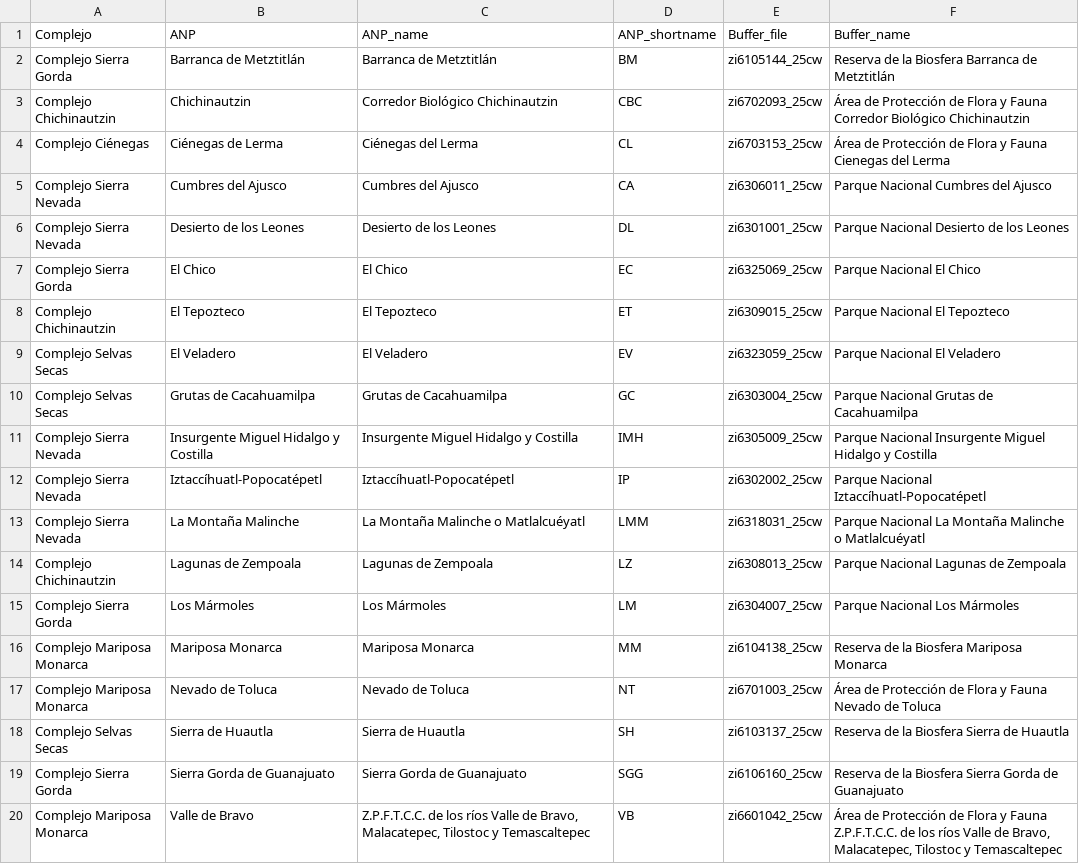
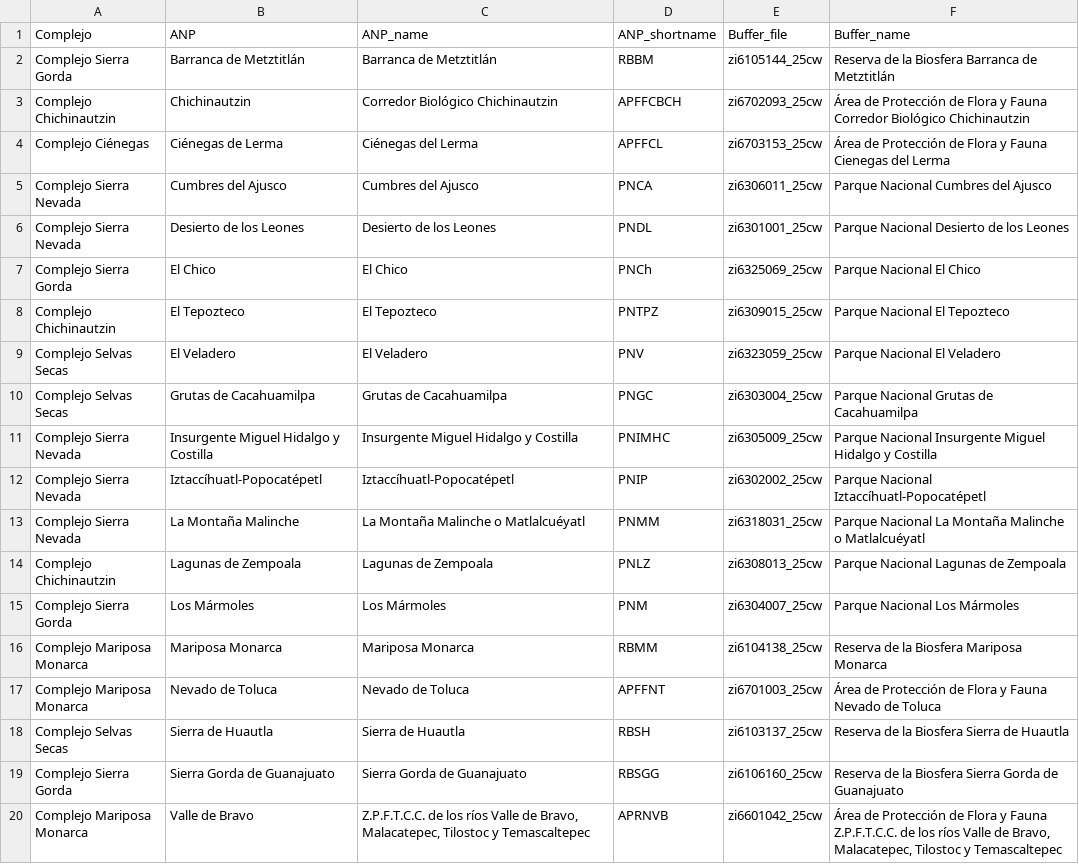
Before and after one commit to stkaren92/ie_dashboard, a CSV file: data/anp_cosmos/cosmos_anps.csv, drawn as a sheet.

```diff
--- a/data/anp_cosmos/cosmos_anps.csv
+++ b/data/anp_cosmos/cosmos_anps.csv
@@ -1,20 +1,20 @@
 Complejo,ANP,ANP_name,ANP_shortname,Buffer_file,Buffer_name
-Complejo Sierra Gorda,Barranca de Metztitlán,Barranca de Metztitlán,BM,zi6105144_25cw,Reserva de la Biosfera Barranca de Metztitlán
-Complejo Chichinautzin,Chichinautzin,Corredor Biológico Chichinautzin,CBC,zi6702093_25cw,Área de Protección de Flora y Fauna Corredor Biológico Chichinautzin
-Complejo Ciénegas,Ciénegas de Lerma,Ciénegas del Lerma,CL,zi6703153_25cw,Área de Protección de Flora y Fauna Cienegas del Lerma
-Complejo Sierra Nevada,Cumbres del Ajusco,Cumbres del Ajusco,CA,zi6306011_25cw,Parque Nacional Cumbres del Ajusco
-Complejo Sierra Nevada,Desierto de los Leones,Desierto de los Leones,DL,zi6301001_25cw,Parque Nacional Desierto de los Leones
-Complejo Sierra Gorda,El Chico,El Chico,EC,zi6325069_25cw,Parque Nacional El Chico
-Complejo Chichinautzin,El Tepozteco,El Tepozteco,ET,zi6309015_25cw,Parque Nacional El Tepozteco
-Complejo Selvas Secas,El Veladero,El Veladero,EV,zi6323059_25cw,Parque Nacional El Veladero
-Complejo Selvas Secas,Grutas de Cacahuamilpa,Grutas de Cacahuamilpa,GC,zi6303004_25cw,Parque Nacional Grutas de Cacahuamilpa
-Complejo Sierra Nevada,Insurgente Miguel Hidalgo y Costilla,Insurgente Miguel Hidalgo y Costilla,IMH,zi6305009_25cw,Parque Nacional Insurgente Miguel Hidalgo y Costilla
-Complejo Sierra Nevada,Iztaccíhuatl-Popocatépetl,Iztaccíhuatl-Popocatépetl,IP,zi6302002_25cw,Parque Nacional Iztaccíhuatl-Popocatépetl
-Complejo Sierra Nevada,La Montaña Malinche,La Montaña Malinche o Matlalcuéyatl,LMM,zi6318031_25cw,Parque Nacional La Montaña Malinche o Matlalcuéyatl
-Complejo Chichinautzin,Lagunas de Zempoala,Lagunas de Zempoala,LZ,zi6308013_25cw,Parque Nacional Lagunas de Zempoala
-Complejo Sierra Gorda,Los Mármoles,Los Mármoles,LM,zi6304007_25cw,Parque Nacional Los Mármoles
-Complejo Mariposa Monarca,Mariposa Monarca,Mariposa Monarca,MM,zi6104138_25cw,Reserva de la Biosfera Mariposa Monarca
-Complejo Mariposa Monarca,Nevado de Toluca,Nevado de Toluca,NT,zi6701003_25cw,Área de Protección de Flora y Fauna Nevado de Toluca
-Complejo Selvas Secas,Sierra de Huautla,Sierra de Huautla,SH,zi6103137_25cw,Reserva de la Biosfera Sierra de Huautla
-Complejo Sierra Gorda,Sierra Gorda de Guanajuato,Sierra Gorda de Guanajuato,SGG,zi6106160_25cw,Reserva de la Biosfera Sierra Gorda de Guanajuato
-Complejo Mariposa Monarca,Valle de Bravo,"Z.P.F.T.C.C. de los ríos Valle de Bravo, Malacatepec, Tilostoc y Temascaltepec",VB,zi6601042_25cw,"Área de Protección de Flora y Fauna Z.P.F.T.C.C. de los ríos Valle de Bravo, Malacatepec, Tilostoc y Temascaltepec"
+Complejo Sierra Gorda,Barranca de Metztitlán,Barranca de Metztitlán,RBBM,zi6105144_25cw,Reserva de la Biosfera Barranca de Metztitlán
+Complejo Chichinautzin,Chichinautzin,Corredor Biológico Chichinautzin,APFFCBCH,zi6702093_25cw,Área de Protección de Flora y Fauna Corredor Biológico Chichinautzin
+Complejo Ciénegas,Ciénegas de Lerma,Ciénegas del Lerma,APFFCL,zi6703153_25cw,Área de Protección de Flora y Fauna Cienegas del Lerma
+Complejo Sierra Nevada,Cumbres del Ajusco,Cumbres del Ajusco,PNCA,zi6306011_25cw,Parque Nacional Cumbres del Ajusco
+Complejo Sierra Nevada,Desierto de los Leones,Desierto de los Leones,PNDL,zi6301001_25cw,Parque Nacional Desierto de los Leones
+Complejo Sierra Gorda,El Chico,El Chico,PNCh,zi6325069_25cw,Parque Nacional El Chico
+Complejo Chichinautzin,El Tepozteco,El Tepozteco,PNTPZ,zi6309015_25cw,Parque Nacional El Tepozteco
+Complejo Selvas Secas,El Veladero,El Veladero,PNV,zi6323059_25cw,Parque Nacional El Veladero
+Complejo Selvas Secas,Grutas de Cacahuamilpa,Grutas de Cacahuamilpa,PNGC,zi6303004_25cw,Parque Nacional Grutas de Cacahuamilpa
+Complejo Sierra Nevada,Insurgente Miguel Hidalgo y Costilla,Insurgente Miguel Hidalgo y Costilla,PNIMHC,zi6305009_25cw,Parque Nacional Insurgente Miguel Hidalgo y Costilla
+Complejo Sierra Nevada,Iztaccíhuatl-Popocatépetl,Iztaccíhuatl-Popocatépetl,PNIP,zi6302002_25cw,Parque Nacional Iztaccíhuatl-Popocatépetl
+Complejo Sierra Nevada,La Montaña Malinche,La Montaña Malinche o Matlalcuéyatl,PNMM,zi6318031_25cw,Parque Nacional La Montaña Malinche o Matlalcuéyatl
+Complejo Chichinautzin,Lagunas de Zempoala,Lagunas de Zempoala,PNLZ,zi6308013_25cw,Parque Nacional Lagunas de Zempoala
+Complejo Sierra Gorda,Los Mármoles,Los Mármoles,PNM,zi6304007_25cw,Parque Nacional Los Mármoles
+Complejo Mariposa Monarca,Mariposa Monarca,Mariposa Monarca,RBMM,zi6104138_25cw,Reserva de la Biosfera Mariposa Monarca
+Complejo Mariposa Monarca,Nevado de Toluca,Nevado de Toluca,APFFNT,zi6701003_25cw,Área de Protección de Flora y Fauna Nevado de Toluca
+Complejo Selvas Secas,Sierra de Huautla,Sierra de Huautla,RBSH,zi6103137_25cw,Reserva de la Biosfera Sierra de Huautla
+Complejo Sierra Gorda,Sierra Gorda de Guanajuato,Sierra Gorda de Guanajuato,RBSGG,zi6106160_25cw,Reserva de la Biosfera Sierra Gorda de Guanajuato
+Complejo Mariposa Monarca,Valle de Bravo,"Z.P.F.T.C.C. de los ríos Valle de Bravo, Malacatepec, Tilostoc y Temascaltepec",APRNVB,zi6601042_25cw,"Área de Protección de Flora y Fauna Z.P.F.T.C.C. de los ríos Valle de Bravo, Malacatepec, Tilostoc y Temascaltepec"
```
Also changed, not shown: 3 other files.
